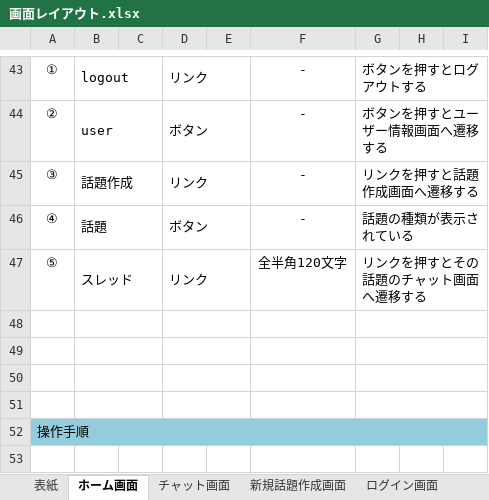
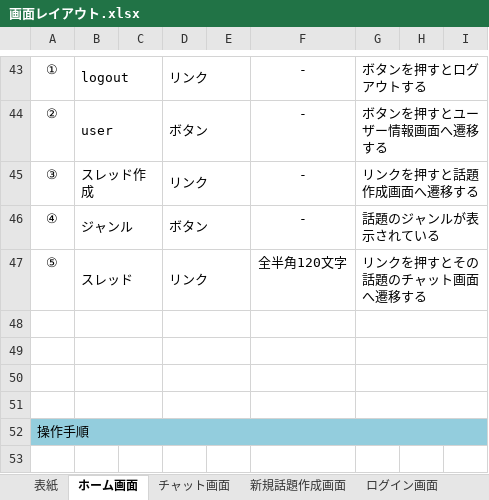
Before and after one commit to fujimondesu/2023Dev3Early, an Excel workbook: 02_画面設計書・モックアップ/画面レイアウト.xlsx, sheet ホーム画面, drawn as a sheet; only a part is shown, gaps mark what is left out; values as stored, in another font and other column widths than the file's, no borders; charts and pictures not drawn; the diff names each change by its address in the sheet, - before the commit and + after, or states it on an @@ line.

```diff
--- a/02_画面設計書・モックアップ/画面レイアウト.xlsx (sheet ホーム画面)
+++ b/02_画面設計書・モックアップ/画面レイアウト.xlsx (sheet ホーム画面)
-B45: 話題作成
+B45: スレッド作成
-B46: 話題
+B46: ジャンル
-G46: 話題の種類が表示されている
+G46: 話題のジャンルが表示されている
```
Also changed, not shown: sheet 表紙, sheet チャット画面, sheet ログイン画面, sheet ユーザー再設定完了画面, sheet ユーザー情報変更確認画面.
